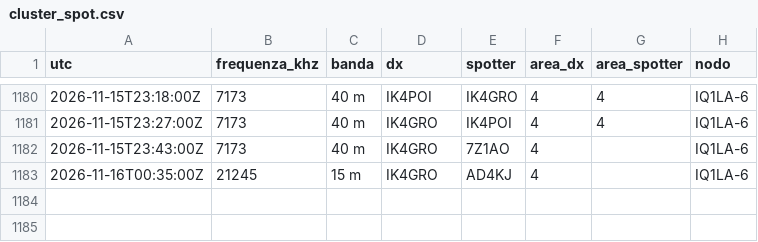
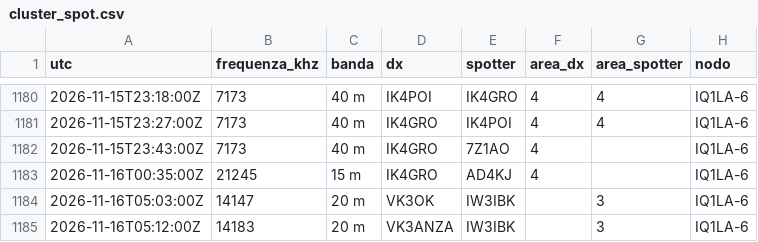
Before and after one commit to altolazio/propagazione_HF, a CSV file: 2026-11/cluster_spot.csv, drawn as a sheet; only a part is shown, gaps mark what is left out; the diff names each change by its address in the sheet, - before the commit and + after, or states it on an @@ line.

```diff
--- a/2026-11/cluster_spot.csv
+++ b/2026-11/cluster_spot.csv
+row 1184: 2026-11-16T05:03:00Z | 14147 | 20 m | VK3OK | IW3IBK |  | 3 | IQ1LA-6
+row 1185: 2026-11-16T05:12:00Z | 14183 | 20 m | VK3ANZA | IW3IBK |  | 3 | IQ1LA-6
```
Also changed, not shown: 2026-11/bande.csv, 2026-11/meteo_spazio.csv, 5 other files.
